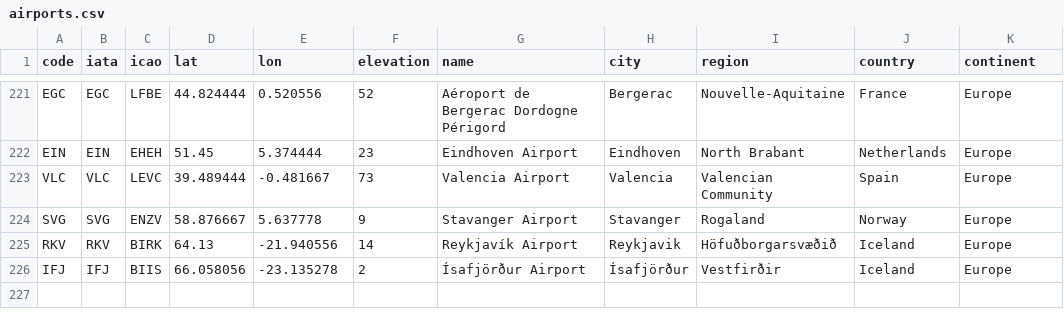
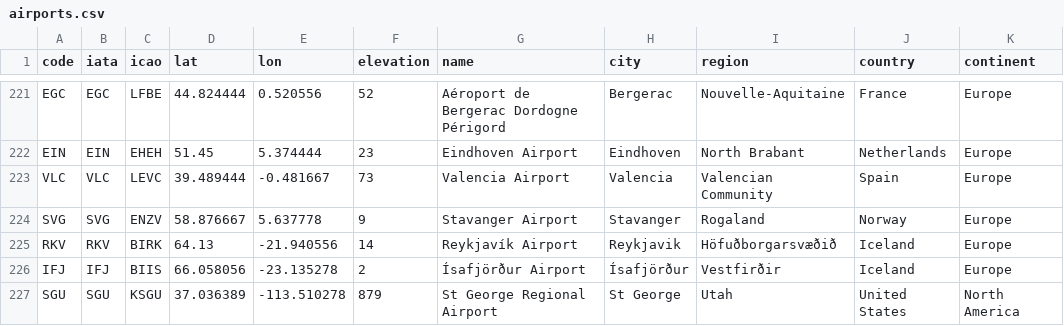
Before and after one commit to rccreswell/flightmaps, a CSV file: data/airports.csv, drawn as a sheet; only a part is shown, gaps mark what is left out; the diff names each change by its address in the sheet, - before the commit and + after, or states it on an @@ line.

Commit message:
Update airports.csv

```diff
--- a/data/airports.csv
+++ b/data/airports.csv
+row 227: SGU | SGU | KSGU | 37.036389 | -113.510278 | 879 | St George Regional Airport | St George | Utah | United States | North America
```
